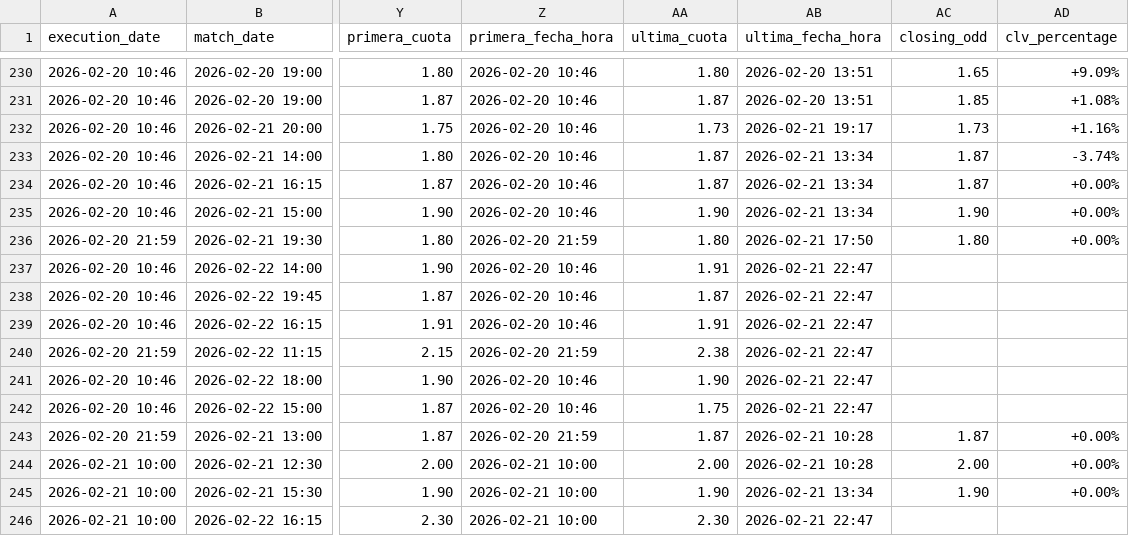
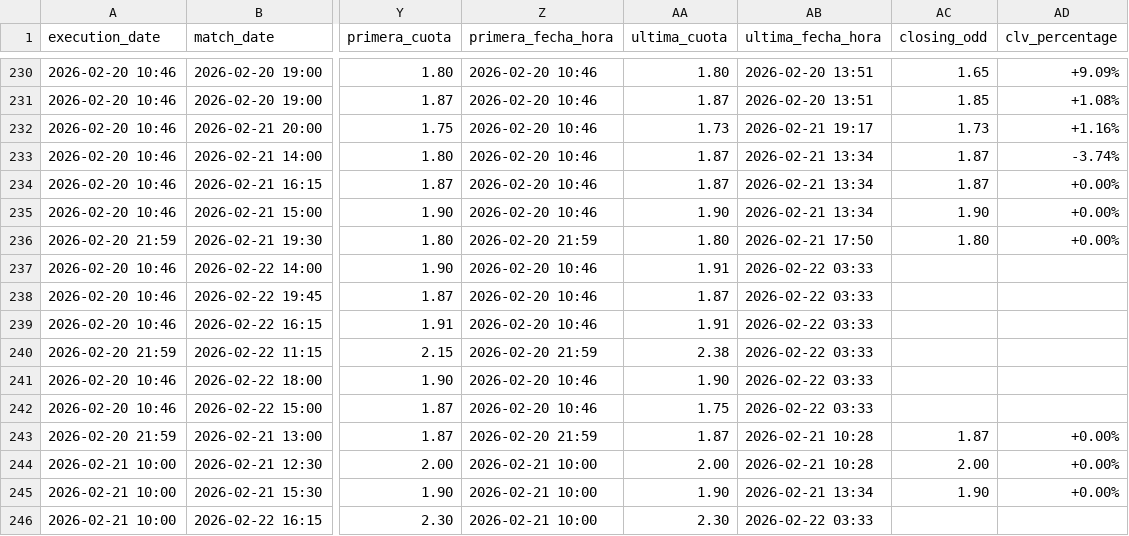
Before and after one commit to pedromanuelfdz-netizen/betting-dashboard, a CSV file: over_under_value_bets.csv, drawn as a sheet; only a part is shown, gaps mark what is left out; the diff covers the shown part only; the diff names each change by its address in the sheet, - before the commit and + after, or states it on an @@ line.

```diff
--- a/over_under_value_bets.csv
+++ b/over_under_value_bets.csv
-AB237:AB242 (ultima_fecha_hora): 2026-02-21 22:47
+AB237:AB242 (ultima_fecha_hora): 2026-02-22 03:33
-AB246 (ultima_fecha_hora): 2026-02-21 22:47
+AB246 (ultima_fecha_hora): 2026-02-22 03:33
```
Also changed, not shown: 2 added rows and 12 edited cells elsewhere in this file, 1 other file.
